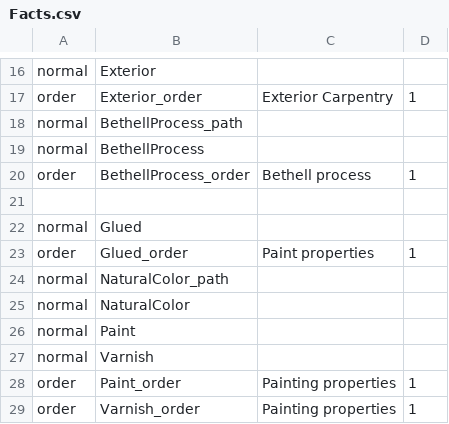
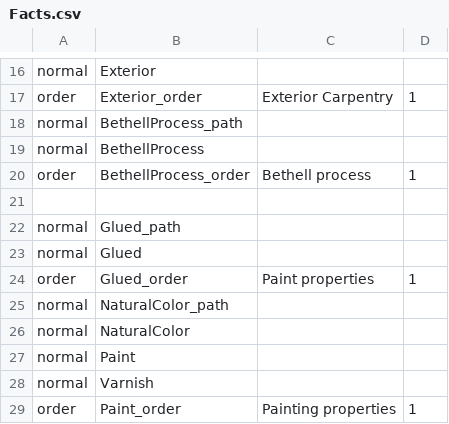
Before and after one commit to frank/oxylus, a CSV file: source/Facts.csv, drawn as a sheet; only a part is shown, gaps mark what is left out; the shorter side is filled out with more unchanged rows; the diff names each change by its address in the sheet, - before the commit and + after, or states it on an @@ line.

Commit message:
Changed the way Facts are read into questions. It now happens through addFact() method.

```diff
--- a/source/Facts.csv
+++ b/source/Facts.csv
+row 22: normal | Glued_path
```
Also changed, not shown: 2 other files.
